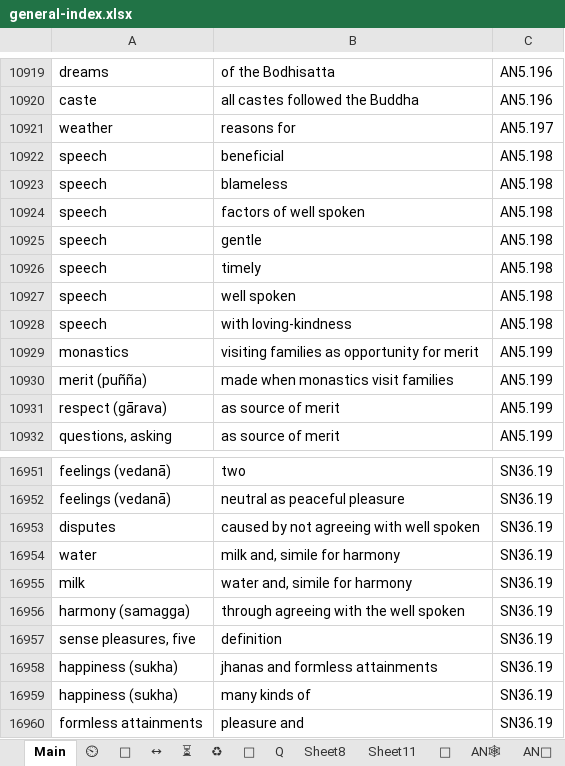
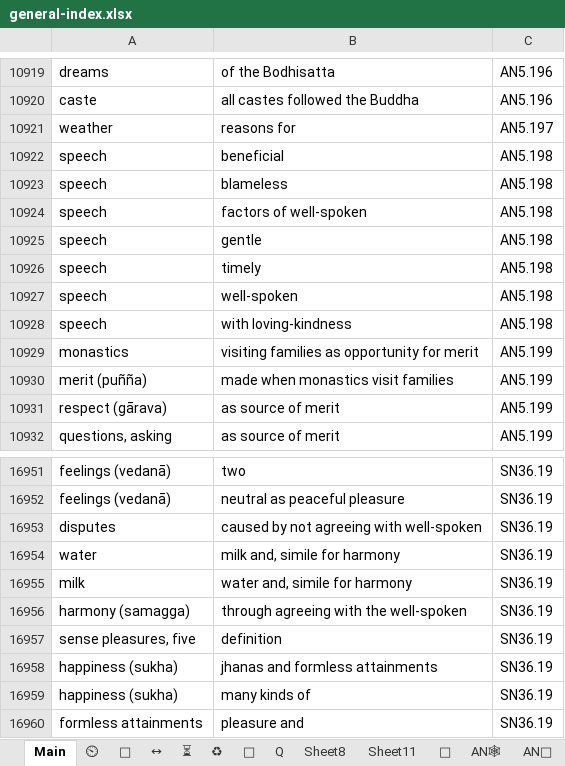
Before and after one commit to thesunshade/CIPS, an Excel workbook: src/data/general-index.xlsx, sheet Main, drawn as a sheet; only a part is shown, gaps mark what is left out; values as stored, in another font and other column widths than the file's, no borders; conditional formats not drawn; the diff covers the shown part only; the diff names each change by its address in the sheet, - before the commit and + after, or states it on an @@ line.

```diff
--- a/src/data/general-index.xlsx (sheet Main)
+++ b/src/data/general-index.xlsx (sheet Main)
-B10924: factors of well spoken
+B10924: factors of well-spoken
-B10927: well spoken
+B10927: well-spoken
-B16953: caused by not agreeing with well spoken
+B16953: caused by not agreeing with well-spoken
-B16956: through agreeing with the well spoken
+B16956: through agreeing with the well-spoken
```
Also changed, not shown: 21 added rows and 13 edited cells elsewhere in this sheet, 2 other files.
